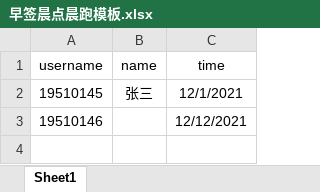
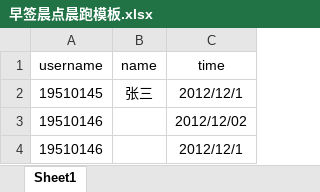
Before and after one commit to qiuzhe-top/ChileCat, an Excel workbook: core/file/早签晨点晨跑模板.xlsx, sheet Sheet1, drawn as a sheet; values as stored, in another font and other column widths than the file's, no borders; charts and pictures not drawn; addresses are those after the commit; the diff names each change by its address in the sheet, - before the commit and + after, or states it on an @@ line.

```diff
--- a/core/file/早签晨点晨跑模板.xlsx (sheet Sheet1)
+++ b/core/file/早签晨点晨跑模板.xlsx (sheet Sheet1)
-C2 (time): 12/1/2021
+C2 (time): 2012/12/1
+row 3: 19510146 |  | 2012/12/02
-C4 (time): 12/12/2021
+C4 (time): 2012/12/1
```
Also changed, not shown: charts or pictures, core/file/批量销假模板.xlsx, 2 other files.
